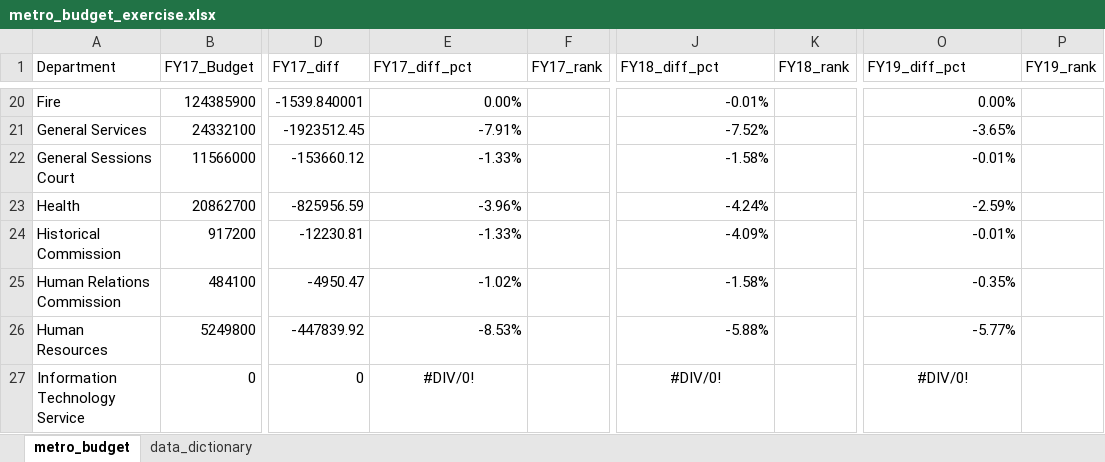
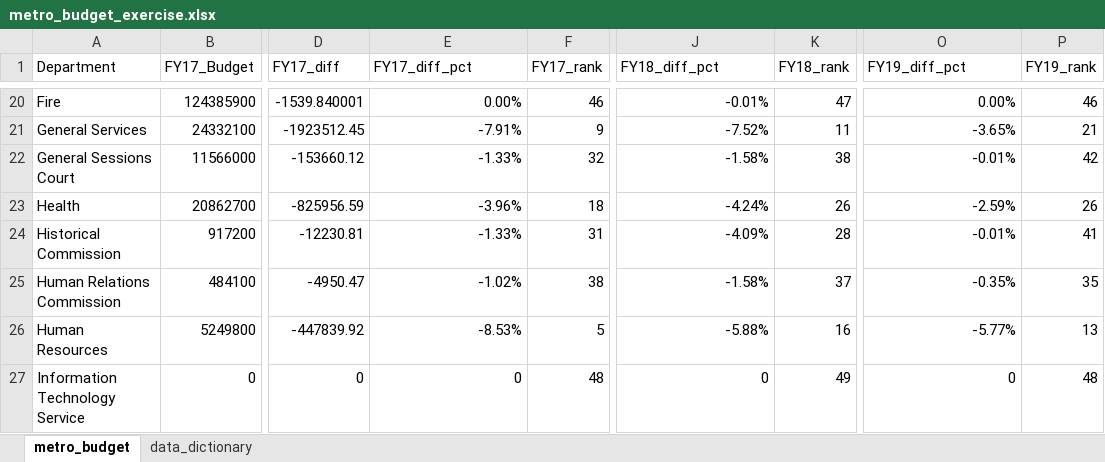
Before and after one commit to NSS-Data-Analytics-Cohort-14/lookups-da14-Djmayfield-alt, an Excel workbook: metro_budget_exercise.xlsx, sheet metro_budget, drawn as a sheet; only a part is shown, gaps mark what is left out; values as stored, in another font and other column widths than the file's, no borders; the diff covers the shown part only; the diff names each change by its address in the sheet, - before the commit and + after, or states it on an @@ line.

```diff
--- a/metro_budget_exercise.xlsx (sheet metro_budget)
+++ b/metro_budget_exercise.xlsx (sheet metro_budget)
-F20 (FY17_rank): (empty)
+F20 (FY17_rank): 46
-K20 (FY18_rank): (empty)
+K20 (FY18_rank): 47
-P20 (FY19_rank): (empty)
+P20 (FY19_rank): 46
-F21 (FY17_rank): (empty)
+F21 (FY17_rank): 9
-K21 (FY18_rank): (empty)
+K21 (FY18_rank): 11
-P21 (FY19_rank): (empty)
+P21 (FY19_rank): 21
-F22 (FY17_rank): (empty)
+F22 (FY17_rank): 32
-K22 (FY18_rank): (empty)
+K22 (FY18_rank): 38
-P22 (FY19_rank): (empty)
+P22 (FY19_rank): 42
-F23 (FY17_rank): (empty)
+F23 (FY17_rank): 18
-K23 (FY18_rank): (empty)
+K23 (FY18_rank): 26
-P23 (FY19_rank): (empty)
+P23 (FY19_rank): 26
-F24 (FY17_rank): (empty)
+F24 (FY17_rank): 31
-K24 (FY18_rank): (empty)
+K24 (FY18_rank): 28
-P24 (FY19_rank): (empty)
+P24 (FY19_rank): 41
-F25 (FY17_rank): (empty)
+F25 (FY17_rank): 38
-K25 (FY18_rank): (empty)
+K25 (FY18_rank): 37
-P25 (FY19_rank): (empty)
+P25 (FY19_rank): 35
-F26 (FY17_rank): (empty)
+F26 (FY17_rank): 5
-K26 (FY18_rank): (empty)
+K26 (FY18_rank): 16
-P26 (FY19_rank): (empty)
+P26 (FY19_rank): 13
-E27 (FY17_diff_pct): #DIV/0!
+E27 (FY17_diff_pct): 0
-E27 alignment: center
+E27 alignment: right
-F27 (FY17_rank): (empty)
+F27 (FY17_rank): 48
-J27 (FY18_diff_pct): #DIV/0!
+J27 (FY18_diff_pct): 0
-J27 alignment: center
+J27 alignment: right
-K27 (FY18_rank): (empty)
+K27 (FY18_rank): 49
-O27 (FY19_diff_pct): #DIV/0!
+O27 (FY19_diff_pct): 0
-O27 alignment: center
+O27 alignment: right
-P27 (FY19_rank): (empty)
+P27 (FY19_rank): 48
```
Also changed, not shown: 135 edited cells and cell formats elsewhere in this sheet, formulas that keep their value.
